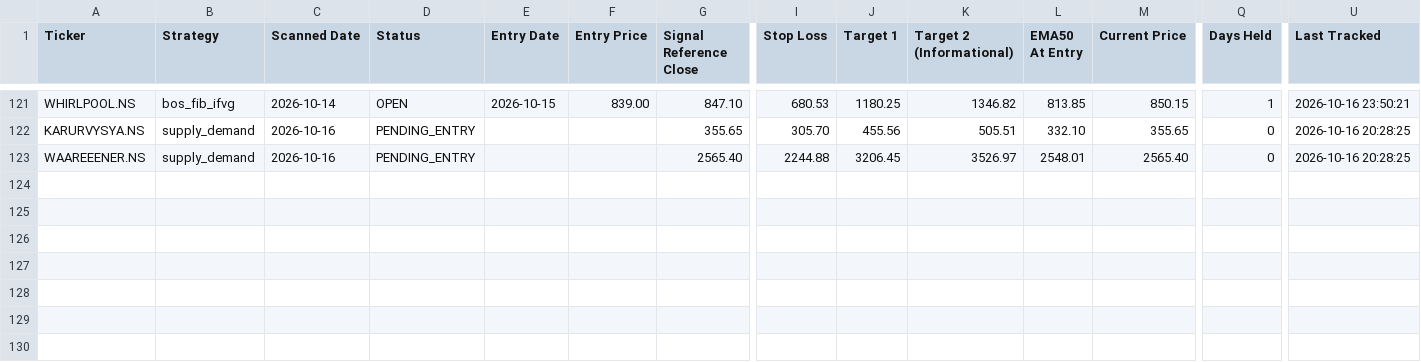
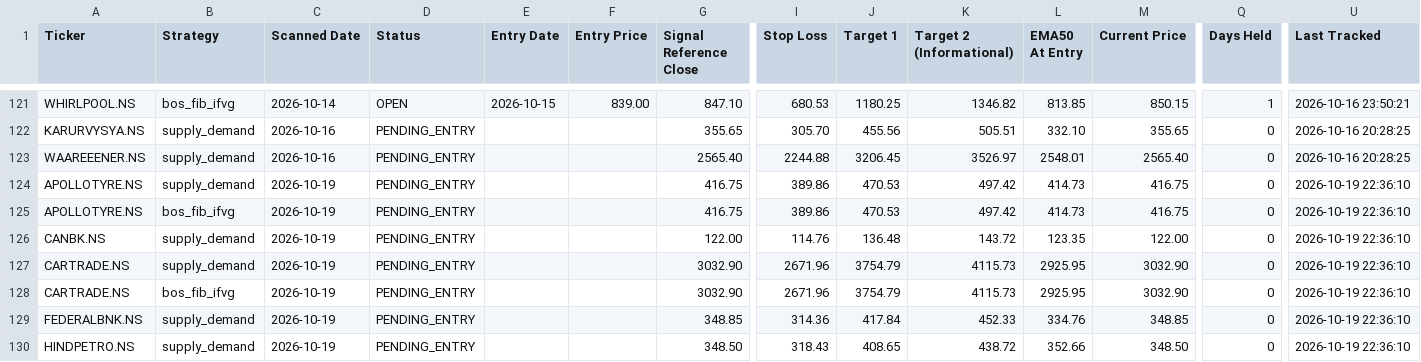
Before and after one commit to Jinish2023/supply_demand-bos_fib_ifvg, a CSV file: data/trade_book.csv, drawn as a sheet; only a part is shown, gaps mark what is left out; rows hold the shown columns only; the diff names each change by its address in the sheet, - before the commit and + after, or states it on an @@ line.

Commit message:
Scanner: 2026-10-19 17:08 UTC

```diff
--- a/data/trade_book.csv
+++ b/data/trade_book.csv
+row 124: APOLLOTYRE.NS | supply_demand | 2026-10-19 | PENDING_ENTRY |  |  | 416.75 | 389.86 | 470.53 | 497.42 | 414.73 | 416.75 | 0 | 2026-10-19 22:36:10
+row 125: APOLLOTYRE.NS | bos_fib_ifvg | 2026-10-19 | PENDING_ENTRY |  |  | 416.75 | 389.86 | 470.53 | 497.42 | 414.73 | 416.75 | 0 | 2026-10-19 22:36:10
+row 126: CANBK.NS | supply_demand | 2026-10-19 | PENDING_ENTRY |  |  | 122.00 | 114.76 | 136.48 | 143.72 | 123.35 | 122.00 | 0 | 2026-10-19 22:36:10
+row 127: CARTRADE.NS | supply_demand | 2026-10-19 | PENDING_ENTRY |  |  | 3032.90 | 2671.96 | 3754.79 | 4115.73 | 2925.95 | 3032.90 | 0 | 2026-10-19 22:36:10
+row 128: CARTRADE.NS | bos_fib_ifvg | 2026-10-19 | PENDING_ENTRY |  |  | 3032.90 | 2671.96 | 3754.79 | 4115.73 | 2925.95 | 3032.90 | 0 | 2026-10-19 22:36:10
+row 129: FEDERALBNK.NS | supply_demand | 2026-10-19 | PENDING_ENTRY |  |  | 348.85 | 314.36 | 417.84 | 452.33 | 334.76 | 348.85 | 0 | 2026-10-19 22:36:10
+row 130: HINDPETRO.NS | supply_demand | 2026-10-19 | PENDING_ENTRY |  |  | 348.50 | 318.43 | 408.65 | 438.72 | 352.66 | 348.50 | 0 | 2026-10-19 22:36:10
```
